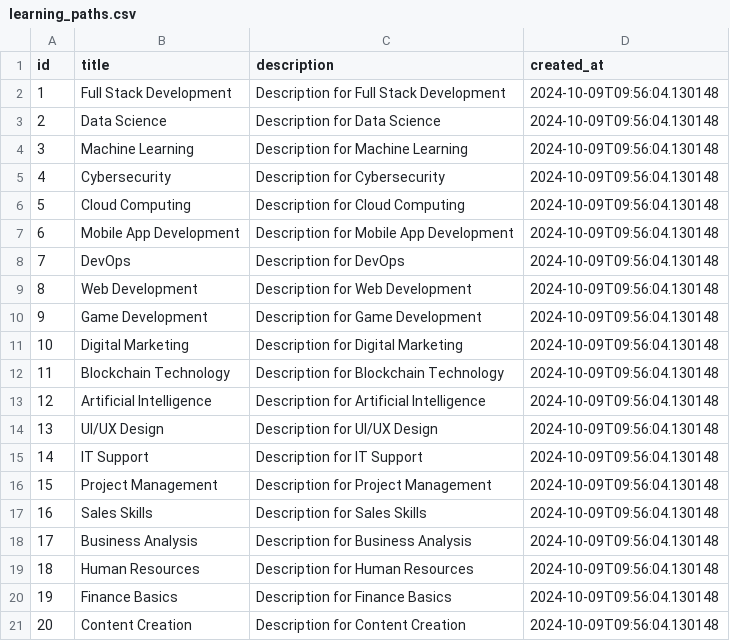
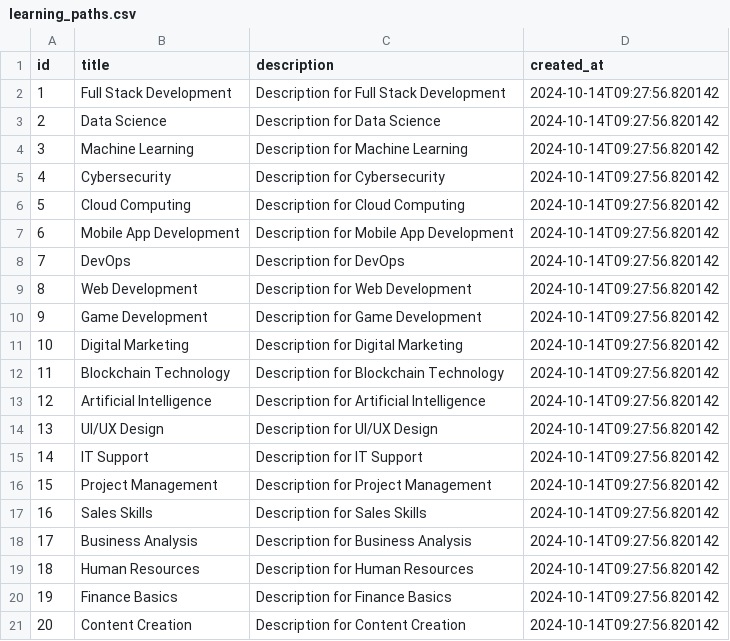
Before and after one commit to Vijaydrravi/final_project, a CSV file: back-end/seed/file/learning_paths.csv, drawn as a sheet.

```diff
--- a/back-end/seed/file/learning_paths.csv
+++ b/back-end/seed/file/learning_paths.csv
@@ -1,21 +1,21 @@
 id,title,description,created_at
-1,Full Stack Development,Description for Full Stack Development,2024-10-09T09:56:04.130148
-2,Data Science,Description for Data Science,2024-10-09T09:56:04.130148
-3,Machine Learning,Description for Machine Learning,2024-10-09T09:56:04.130148
-4,Cybersecurity,Description for Cybersecurity,2024-10-09T09:56:04.130148
-5,Cloud Computing,Description for Cloud Computing,2024-10-09T09:56:04.130148
-6,Mobile App Development,Description for Mobile App Development,2024-10-09T09:56:04.130148
-7,DevOps,Description for DevOps,2024-10-09T09:56:04.130148
-8,Web Development,Description for Web Development,2024-10-09T09:56:04.130148
-9,Game Development,Description for Game Development,2024-10-09T09:56:04.130148
-10,Digital Marketing,Description for Digital Marketing,2024-10-09T09:56:04.130148
-11,Blockchain Technology,Description for Blockchain Technology,2024-10-09T09:56:04.130148
-12,Artificial Intelligence,Description for Artificial Intelligence,2024-10-09T09:56:04.130148
-13,UI/UX Design,Description for UI/UX Design,2024-10-09T09:56:04.130148
-14,IT Support,Description for IT Support,2024-10-09T09:56:04.130148
-15,Project Management,Description for Project Management,2024-10-09T09:56:04.130148
-16,Sales Skills,Description for Sales Skills,2024-10-09T09:56:04.130148
-17,Business Analysis,Description for Business Analysis,2024-10-09T09:56:04.130148
-18,Human Resources,Description for Human Resources,2024-10-09T09:56:04.130148
-19,Finance Basics,Description for Finance Basics,2024-10-09T09:56:04.130148
-20,Content Creation,Description for Content Creation,2024-10-09T09:56:04.130148
+1,Full Stack Development,Description for Full Stack Development,2024-10-14T09:27:56.820142
+2,Data Science,Description for Data Science,2024-10-14T09:27:56.820142
+3,Machine Learning,Description for Machine Learning,2024-10-14T09:27:56.820142
+4,Cybersecurity,Description for Cybersecurity,2024-10-14T09:27:56.820142
+5,Cloud Computing,Description for Cloud Computing,2024-10-14T09:27:56.820142
+6,Mobile App Development,Description for Mobile App Development,2024-10-14T09:27:56.820142
+7,DevOps,Description for DevOps,2024-10-14T09:27:56.820142
+8,Web Development,Description for Web Development,2024-10-14T09:27:56.820142
+9,Game Development,Description for Game Development,2024-10-14T09:27:56.820142
+10,Digital Marketing,Description for Digital Marketing,2024-10-14T09:27:56.820142
+11,Blockchain Technology,Description for Blockchain Technology,2024-10-14T09:27:56.820142
+12,Artificial Intelligence,Description for Artificial Intelligence,2024-10-14T09:27:56.820142
+13,UI/UX Design,Description for UI/UX Design,2024-10-14T09:27:56.820142
+14,IT Support,Description for IT Support,2024-10-14T09:27:56.820142
+15,Project Management,Description for Project Management,2024-10-14T09:27:56.820142
+16,Sales Skills,Description for Sales Skills,2024-10-14T09:27:56.820142
+17,Business Analysis,Description for Business Analysis,2024-10-14T09:27:56.820142
+18,Human Resources,Description for Human Resources,2024-10-14T09:27:56.820142
+19,Finance Basics,Description for Finance Basics,2024-10-14T09:27:56.820142
+20,Content Creation,Description for Content Creation,2024-10-14T09:27:56.820142
```
Also changed, not shown: back-end/seed/certificates.csv, back-end/seed/course_learning_path.csv, 27 other files.
